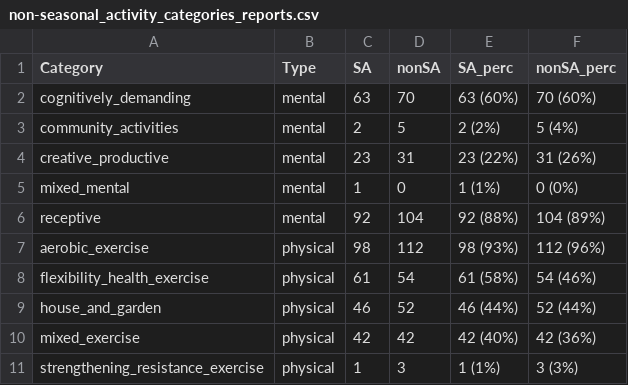
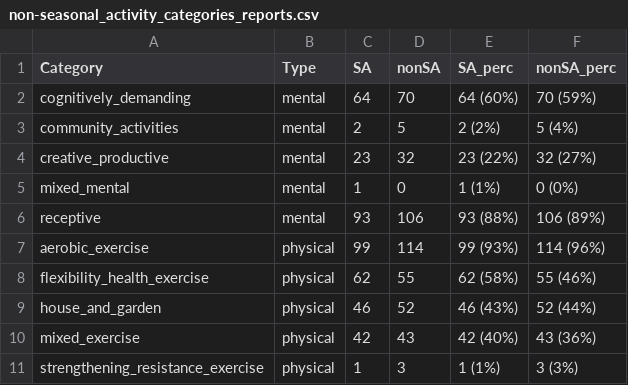
Before and after one commit to josefmana/cosactiw-retro-activities, a CSV file: tables/non-seasonal_activity_categories_reports.csv, drawn as a sheet.

```diff
--- a/tables/non-seasonal_activity_categories_reports.csv
+++ b/tables/non-seasonal_activity_categories_reports.csv
@@ -1,11 +1,11 @@
 Category,Type,SA,nonSA,SA_perc,nonSA_perc
-cognitively_demanding,mental,63,70,63 (60%),70 (60%)
+cognitively_demanding,mental,64,70,64 (60%),70 (59%)
 community_activities,mental,2,5,2 (2%),5 (4%)
-creative_productive,mental,23,31,23 (22%),31 (26%)
+creative_productive,mental,23,32,23 (22%),32 (27%)
 mixed_mental,mental,1,0,1 (1%),0 (0%)
-receptive,mental,92,104,92 (88%),104 (89%)
-aerobic_exercise,physical,98,112,98 (93%),112 (96%)
-flexibility_health_exercise,physical,61,54,61 (58%),54 (46%)
-house_and_garden,physical,46,52,46 (44%),52 (44%)
-mixed_exercise,physical,42,42,42 (40%),42 (36%)
+receptive,mental,93,106,93 (88%),106 (89%)
+aerobic_exercise,physical,99,114,99 (93%),114 (96%)
+flexibility_health_exercise,physical,62,55,62 (58%),55 (46%)
+house_and_garden,physical,46,52,46 (43%),52 (44%)
+mixed_exercise,physical,42,43,42 (40%),43 (36%)
 strengthening_resistance_exercise,physical,1,3,1 (1%),3 (3%)
```
Also changed, not shown: tables/all_activity_categories_reports.csv, tables/seasonal_activity_categories_reports.csv, 26 other files.
